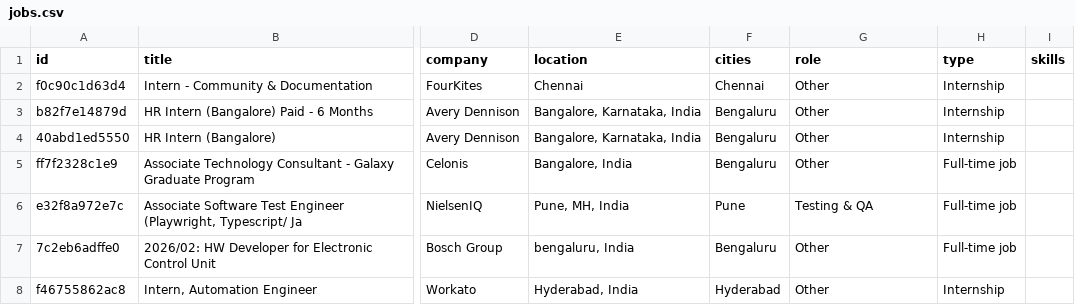
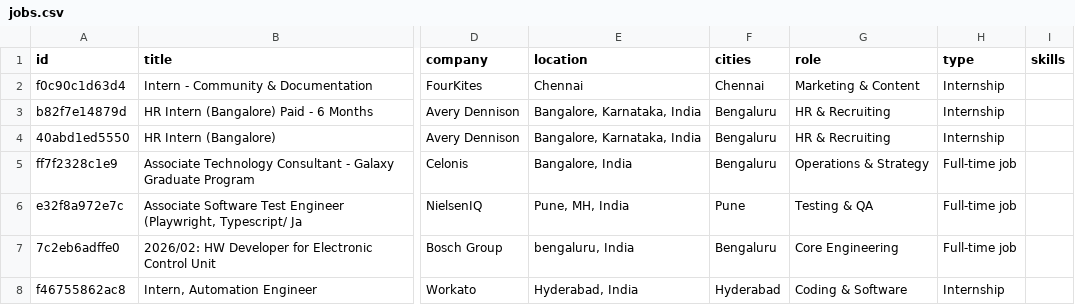
Before and after one commit to vrushali-pixel/beep-jobs, a CSV file: data/jobs.csv, drawn as a sheet; only a part is shown, gaps mark what is left out; the diff covers the shown part only; the diff names each change by its address in the sheet, - before the commit and + after, or states it on an @@ line.

```diff
--- a/data/jobs.csv
+++ b/data/jobs.csv
-G2 (role): Other
+G2 (role): Marketing & Content
-G3:G4 (role): Other
+G3:G4 (role): HR & Recruiting
-G5 (role): Other
+G5 (role): Operations & Strategy
-G7 (role): Other
+G7 (role): Core Engineering
-G8 (role): Other
+G8 (role): Coding & Software
```
Also changed, not shown: 6 added rows, 2 removed rows and 26 edited cells elsewhere in this file, 5 other files.
